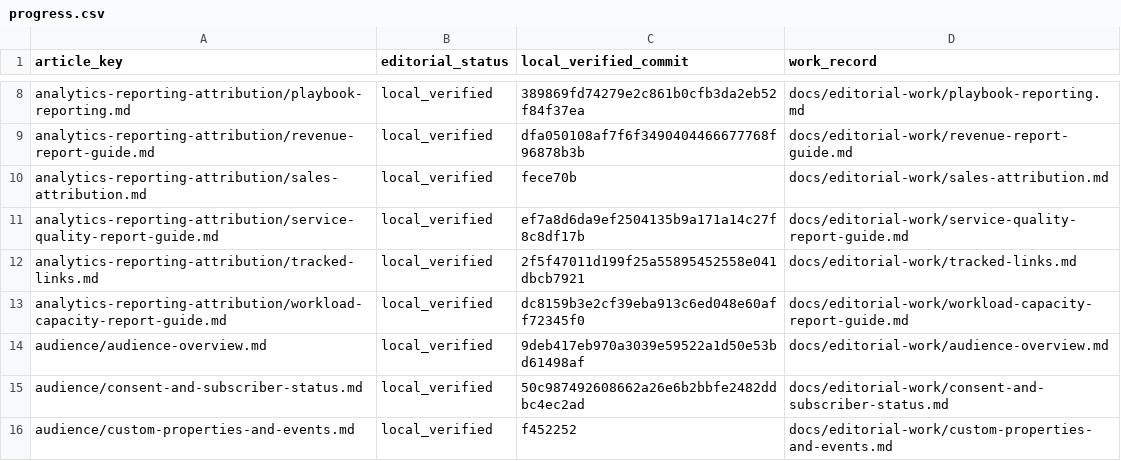
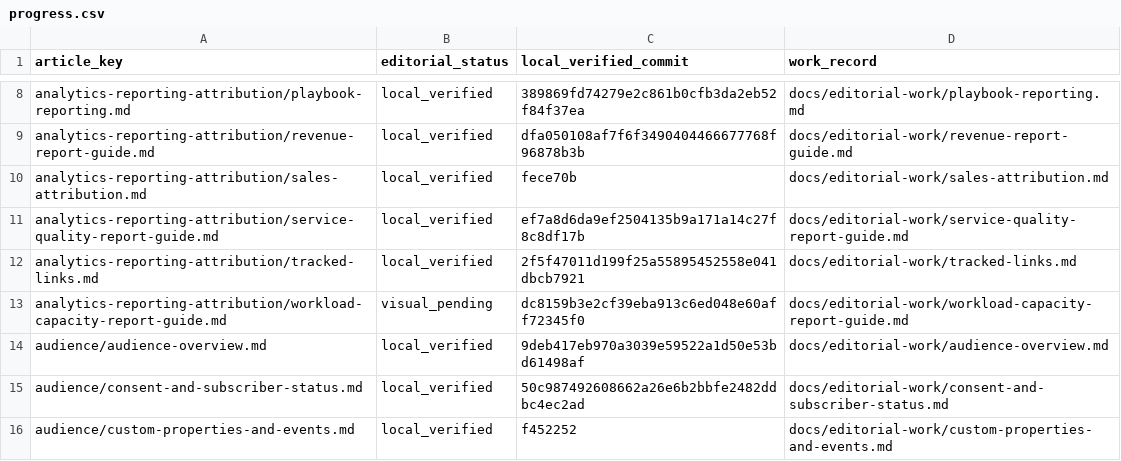
Before and after one commit to hellotext/help, a CSV file: docs/editorial-work/progress.csv, drawn as a sheet; only a part is shown, gaps mark what is left out.

```diff
--- a/docs/editorial-work/progress.csv
+++ b/docs/editorial-work/progress.csv
@@ -12,3 +12,3 @@ analytics-reporting-attribution/service-quality-report-guide.md,local_verified,e
 analytics-reporting-attribution/tracked-links.md,local_verified,2f5f47011d199f25a55895452558e041dbcb7921,docs/editorial-work/tracked-links.md
-analytics-reporting-attribution/workload-capacity-report-guide.md,local_verified,dc8159b3e2cf39eba913c6ed048e60aff72345f0,docs/editorial-work/workload-capacity-report-guide.md
+analytics-reporting-attribution/workload-capacity-report-guide.md,visual_pending,dc8159b3e2cf39eba913c6ed048e60aff72345f0,docs/editorial-work/workload-capacity-report-guide.md
 audience/audience-overview.md,local_verified,9deb417eb970a3039e59522a1d50e53bd61498af,docs/editorial-work/audience-overview.md
```
Also changed, not shown: 5 other files.
